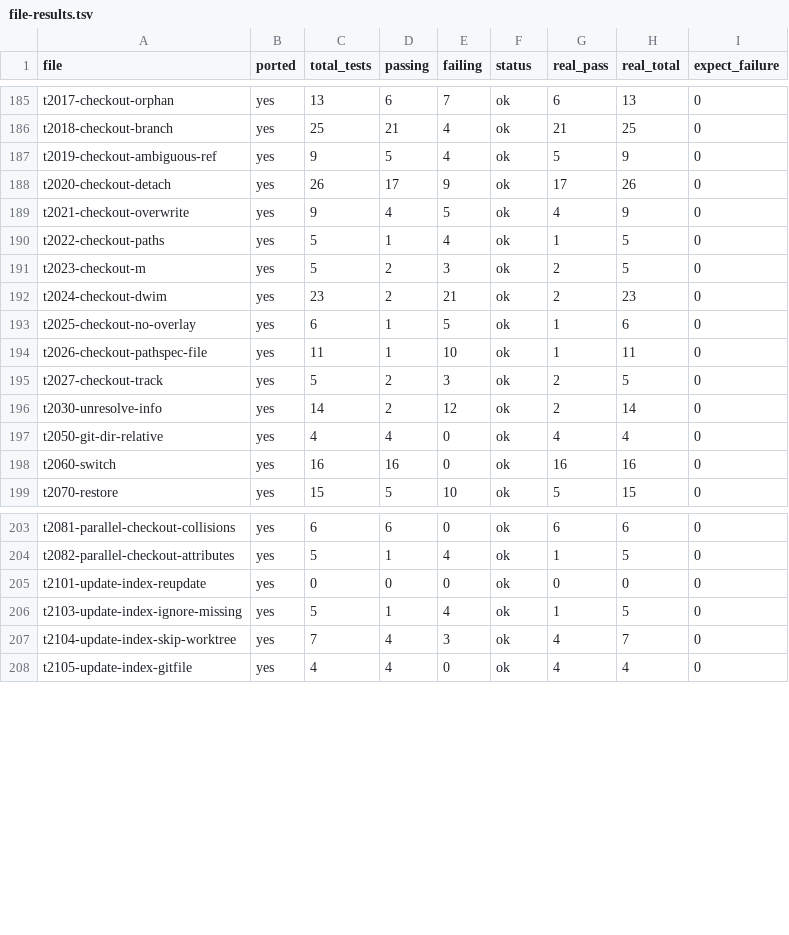
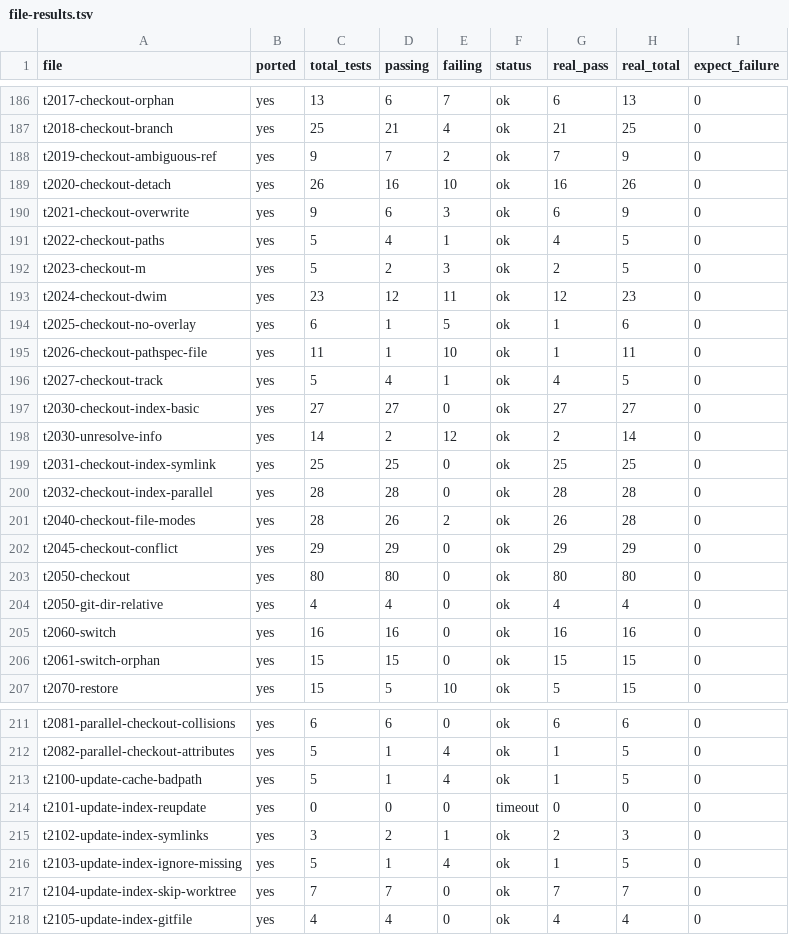
Before and after one commit to schacon/grit, a TSV file: data/file-results.tsv, drawn as a sheet; only a part is shown, gaps mark what is left out; the diff covers the shown part only.

Commit message:
fix: resolve main.rs conflicts and refresh t2 baseline
Co-authored-by: Scott Chacon <schacon@gmail.com>

```diff
--- a/data/file-results.tsv
+++ b/data/file-results.tsv
@@ -186,14 +187,21 @@ t2017-checkout-orphan	yes	13	6	7	ok	6	13	0
 t2018-checkout-branch	yes	25	21	4	ok	21	25	0
-t2019-checkout-ambiguous-ref	yes	9	5	4	ok	5	9	0
-t2020-checkout-detach	yes	26	17	9	ok	17	26	0
-t2021-checkout-overwrite	yes	9	4	5	ok	4	9	0
-t2022-checkout-paths	yes	5	1	4	ok	1	5	0
+t2019-checkout-ambiguous-ref	yes	9	7	2	ok	7	9	0
+t2020-checkout-detach	yes	26	16	10	ok	16	26	0
+t2021-checkout-overwrite	yes	9	6	3	ok	6	9	0
+t2022-checkout-paths	yes	5	4	1	ok	4	5	0
 t2023-checkout-m	yes	5	2	3	ok	2	5	0
-t2024-checkout-dwim	yes	23	2	21	ok	2	23	0
+t2024-checkout-dwim	yes	23	12	11	ok	12	23	0
 t2025-checkout-no-overlay	yes	6	1	5	ok	1	6	0
 t2026-checkout-pathspec-file	yes	11	1	10	ok	1	11	0
-t2027-checkout-track	yes	5	2	3	ok	2	5	0
+t2027-checkout-track	yes	5	4	1	ok	4	5	0
+t2030-checkout-index-basic	yes	27	27	0	ok	27	27	0
 t2030-unresolve-info	yes	14	2	12	ok	2	14	0
+t2031-checkout-index-symlink	yes	25	25	0	ok	25	25	0
+t2032-checkout-index-parallel	yes	28	28	0	ok	28	28	0
+t2040-checkout-file-modes	yes	28	26	2	ok	26	28	0
+t2045-checkout-conflict	yes	29	29	0	ok	29	29	0
+t2050-checkout	yes	80	80	0	ok	80	80	0
 t2050-git-dir-relative	yes	4	4	0	ok	4	4	0
 t2060-switch	yes	16	16	0	ok	16	16	0
+t2061-switch-orphan	yes	15	15	0	ok	15	15	0
 t2070-restore	yes	15	5	10	ok	5	15	0
@@ -204,5 +212,7 @@ t2081-parallel-checkout-collisions	yes	6	6	0	ok	6	6	0
 t2082-parallel-checkout-attributes	yes	5	1	4	ok	1	5	0
-t2101-update-index-reupdate	yes	0	0	0	ok	0	0	0
+t2100-update-cache-badpath	yes	5	1	4	ok	1	5	0
+t2101-update-index-reupdate	yes	0	0	0	timeout	0	0	0
+t2102-update-index-symlinks	yes	3	2	1	ok	2	3	0
 t2103-update-index-ignore-missing	yes	5	1	4	ok	1	5	0
-t2104-update-index-skip-worktree	yes	7	4	3	ok	4	7	0
+t2104-update-index-skip-worktree	yes	7	7	0	ok	7	7	0
 t2105-update-index-gitfile	yes	4	4	0	ok	4	4	0
```
Also changed, not shown: 2 added rows and 41 edited cells elsewhere in this file, 1 other file.
